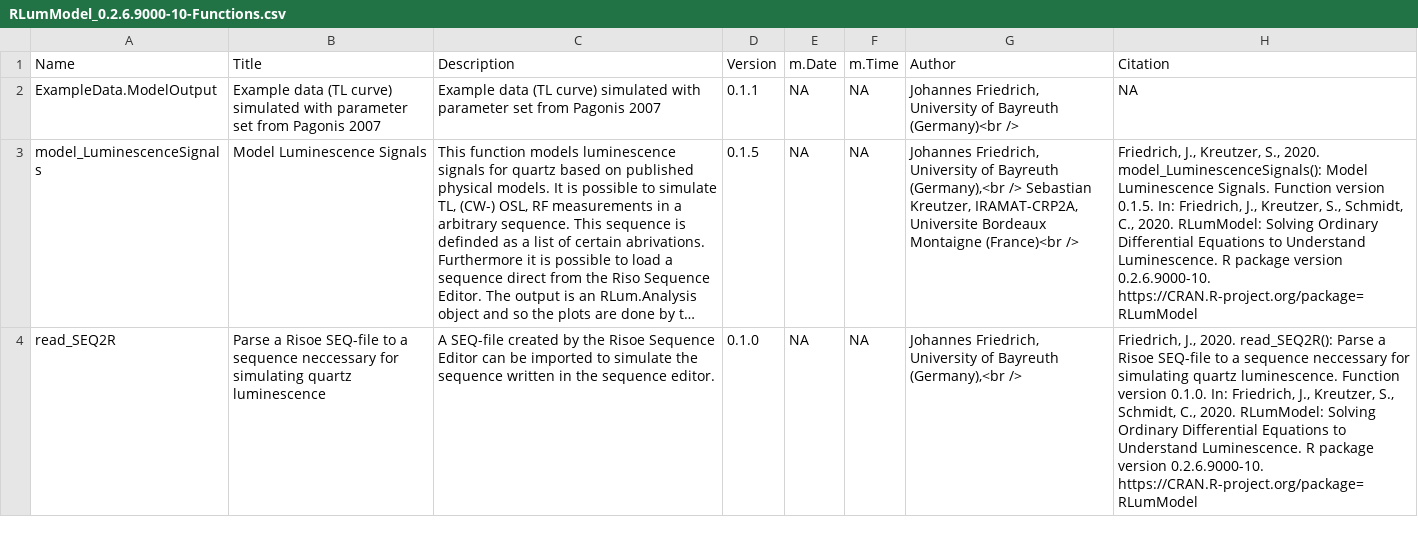
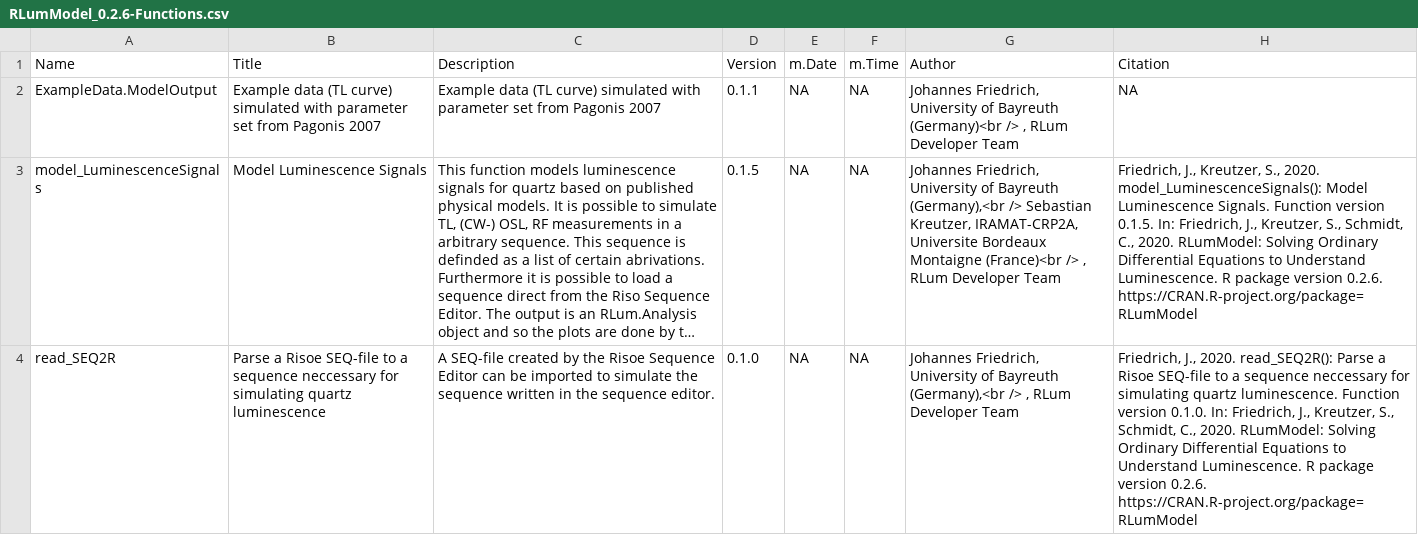
Before and after one commit to R-Lum/RLumModel, a CSV file: RLumModel.BuildResults/RLumModel_0.2.6-Functions.csv (was RLumModel.BuildResults/RLumModel_0.2.6.9000-10-Functions.csv), drawn as a sheet; long unchanged cells end in …; the diff names each change by its address in the sheet, - before the commit and + after, or states it on an @@ line.

Commit message:
full rebuild to upload to CRAN

```diff
--- a/RLumModel.BuildResults/RLumModel_0.2.6.9000-10-Functions.csv
+++ b/RLumModel.BuildResults/RLumModel_0.2.6-Functions.csv
-G2 (Author): …(Germany)<br />
+G2 (Author): …(Germany)<br /> , RLum Developer Team
-G3 (Author): …(France)<br />
+G3 (Author): …(France)<br /> , RLum Developer Team
-H3 (Citation): …package version 0.2.6.9000-10. https://CRAN.R-project.org/package=RLumModel
+H3 (Citation): …package version 0.2.6. https://CRAN.R-project.org/package=RLumModel
-G4 (Author): …(Germany),<br />
+G4 (Author): …(Germany),<br /> , RLum Developer Team
-H4 (Citation): …package version 0.2.6.9000-10. https://CRAN.R-project.org/package=RLumModel
+H4 (Citation): …package version 0.2.6. https://CRAN.R-project.org/package=RLumModel
```
Also changed, not shown: 25 other files.
